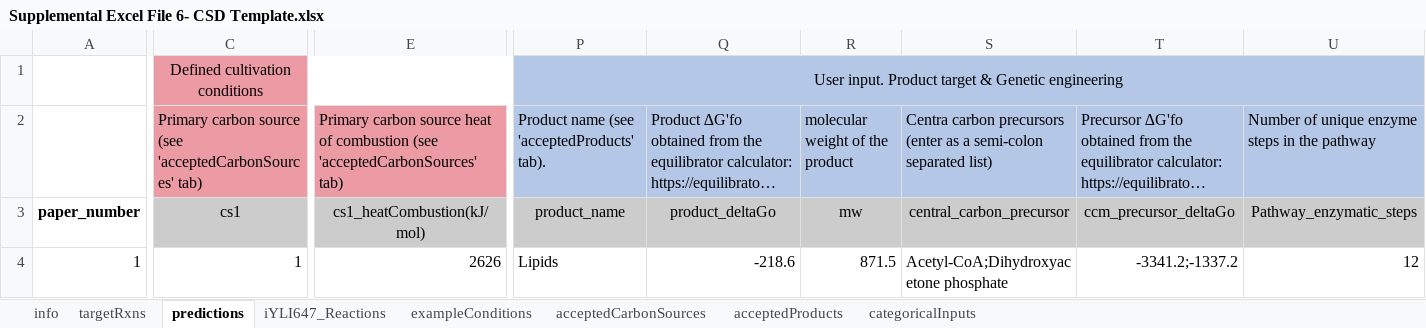
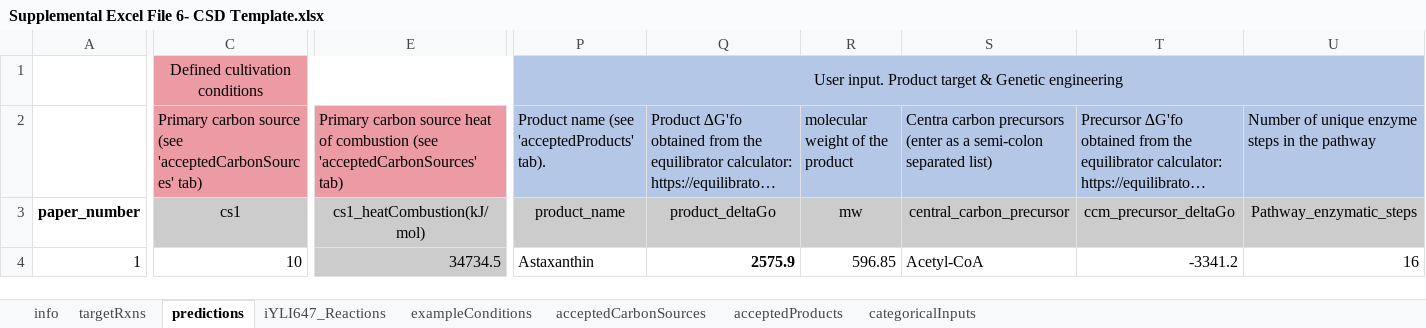
Before and after one commit to jjczajka/YlipCSD, an Excel workbook: PredictionFiles/Supplemental Excel File 6- CSD Template.xlsx, sheet predictions, drawn as a sheet; only a part is shown, gaps mark what is left out; long unchanged cells end in …; values as stored, in another font and other column widths than the file's, no borders; the diff covers the shown part only; the diff names each change by its address in the sheet, - before the commit and + after, or states it on an @@ line.

```diff
--- a/PredictionFiles/Supplemental Excel File 6- CSD Template.xlsx (sheet predictions)
+++ b/PredictionFiles/Supplemental Excel File 6- CSD Template.xlsx (sheet predictions)
-C4: 1
+C4: 10
-E4: 2626
+E4: 34734.5
-E4 fill: none
+E4 fill: #CCCCCC
-P4: Lipids
+P4: Astaxanthin
-Q4: -218.6
+Q4: 2575.9
-Q4 bold: off
+Q4 bold: on
-R4: 871.5
+R4: 596.85
-S4: Acetyl-CoA;Dihydroxyacetone phosphate
+S4: Acetyl-CoA
-T4: -3341.2;-1337.2
+T4: -3341.2
-U4: 12
+U4: 16
```
Also changed, not shown: 5 edited cells elsewhere in this sheet, sheet targetRxns, 2 other files.
